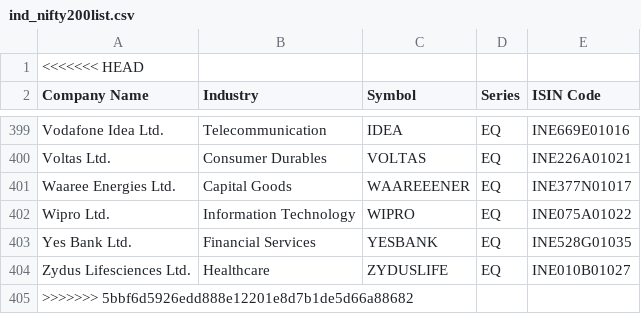
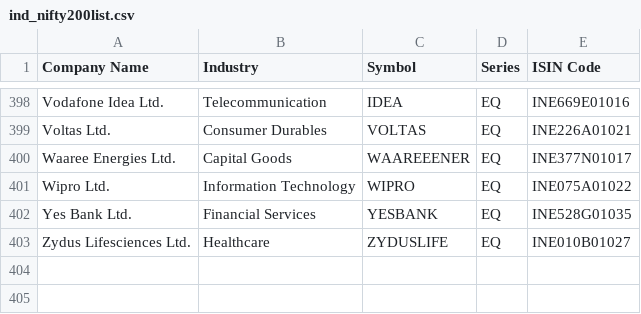
Before and after one commit to callmedee21/Daily_Stocks_Data_Scrap, a CSV file: ind_nifty200list.csv, drawn as a sheet; only a part is shown, gaps mark what is left out.

Commit message:
Update ind_nifty200list.csv

```diff
--- a/ind_nifty200list.csv
+++ b/ind_nifty200list.csv
@@ -1,2 +1 @@
-<<<<<<< HEAD
 Company Name,Industry,Symbol,Series,ISIN Code
@@ -404,2 +403 @@ Yes Bank Ltd.,Financial Services,YESBANK,EQ,INE528G01035
 Zydus Lifesciences Ltd.,Healthcare,ZYDUSLIFE,EQ,INE010B01027
->>>>>>> 5bbf6d5926edd888e12201e8d7b1de5d66a88682
```
